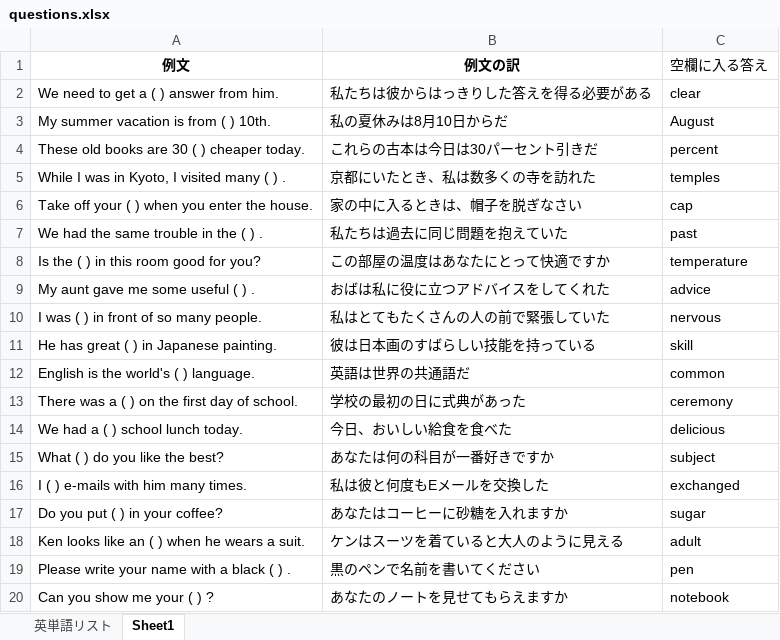
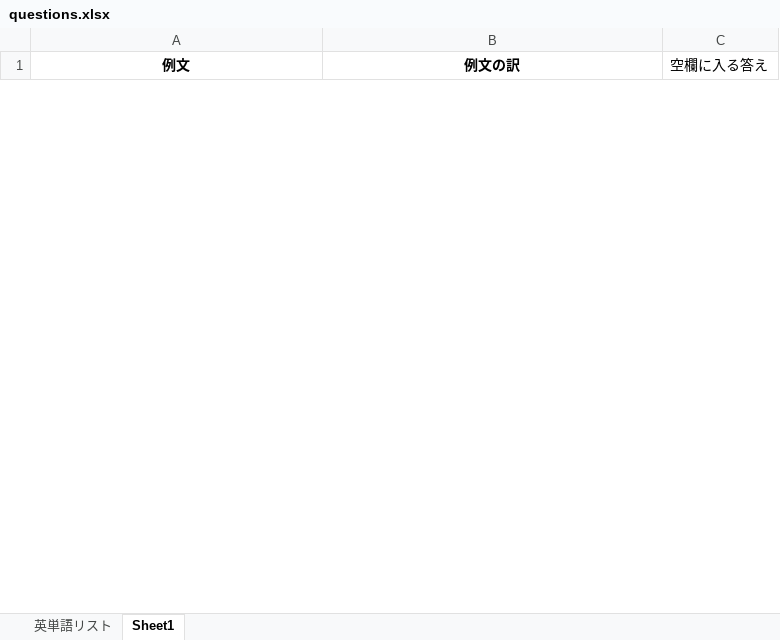
Before and after one commit to masahiroinui-dev/isseireibuntaisaku, an Excel workbook: questions.xlsx, sheet Sheet1, drawn as a sheet; only a part is shown; values as stored, in another font and other column widths than the file's, no borders; removed rows and columns are numbered as before the commit, all else as after; the diff covers the shown part only; the diff names each change by its address in the sheet, - before the commit and + after, or states it on an @@ line.

Commit message:
Add files via upload

```diff
--- a/questions.xlsx (sheet Sheet1)
+++ b/questions.xlsx (sheet Sheet1)
-row 2: We need to get a ( ) answer from him. | 私たちは彼からはっきりした答えを得る必要がある | clear
-row 3: My summer vacation is from ( ) 10th. | 私の夏休みは8月10日からだ | August
-row 4: These old books are 30 ( ) cheaper today. | これらの古本は今日は30パーセント引きだ | percent
-row 5: While I was in Kyoto, I visited many ( ) . | 京都にいたとき、私は数多くの寺を訪れた | temples
-row 6: Take off your ( ) when you enter the house. | 家の中に入るときは、帽子を脱ぎなさい | cap
-row 7: We had the same trouble in the ( ) . | 私たちは過去に同じ問題を抱えていた | past
-row 8: Is the ( ) in this room good for you? | この部屋の温度はあなたにとって快適ですか | temperature
-row 9: My aunt gave me some useful ( ) . | おばは私に役に立つアドバイスをしてくれた | advice
-row 10: I was ( ) in front of so many people. | 私はとてもたくさんの人の前で緊張していた | nervous
-row 11: He has great ( ) in Japanese painting. | 彼は日本画のすばらしい技能を持っている | skill
-row 12: English is the world's ( ) language. | 英語は世界の共通語だ | common
-row 13: There was a ( ) on the first day of school. | 学校の最初の日に式典があった | ceremony
-row 14: We had a ( ) school lunch today. | 今日、おいしい給食を食べた | delicious
-row 15: What ( ) do you like the best? | あなたは何の科目が一番好きですか | subject
-row 16: I ( ) e-mails with him many times. | 私は彼と何度もEメールを交換した | exchanged
-row 17: Do you put ( ) in your coffee? | あなたはコーヒーに砂糖を入れますか | sugar
-row 18: Ken looks like an ( ) when he wears a suit. | ケンはスーツを着ていると大人のように見える | adult
-row 19: Please write your name with a black ( ) . | 黒のペンで名前を書いてください | pen
-row 20: Can you show me your ( ) ? | あなたのノートを見せてもらえますか | notebook
```
Also changed, not shown: 41 added rows and 21 removed rows elsewhere in this sheet.
